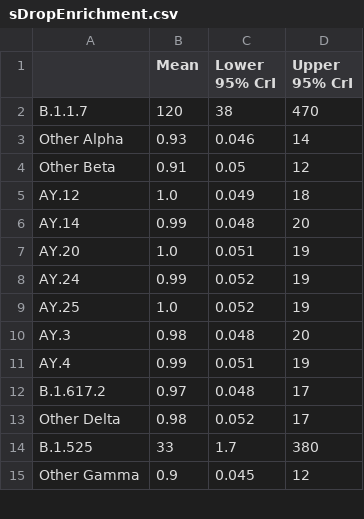
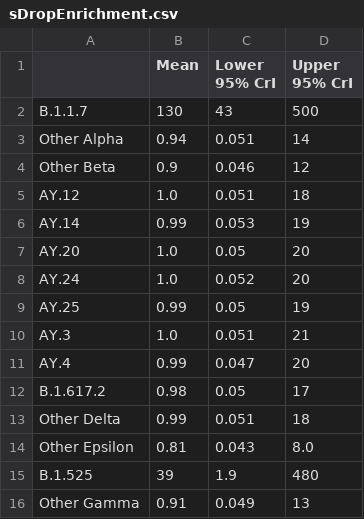
Before and after one commit to sherrillmix/longitudinalLineages, a CSV file: exampleOut/sDropEnrichment.csv, drawn as a sheet; only a part is shown; the diff covers the shown part only.

```diff
--- a/exampleOut/sDropEnrichment.csv
+++ b/exampleOut/sDropEnrichment.csv
@@ -1,15 +1,16 @@
 ,Mean,Lower 95% CrI,Upper 95% CrI
-B.1.1.7,120,38,470
-Other Alpha,0.93,0.046,14
-Other Beta,0.91,0.05,12
-AY.12,1.0,0.049,18
-AY.14,0.99,0.048,20
-AY.20,1.0,0.051,19
-AY.24,0.99,0.052,19
-AY.25,1.0,0.052,19
-AY.3,0.98,0.048,20
-AY.4,0.99,0.051,19
-B.1.617.2,0.97,0.048,17
-Other Delta,0.98,0.052,17
-B.1.525,33,1.7,380
-Other Gamma,0.9,0.045,12
+B.1.1.7,130,43,500
+Other Alpha,0.94,0.051,14
+Other Beta,0.9,0.046,12
+AY.12,1.0,0.051,18
+AY.14,0.99,0.053,19
+AY.20,1.0,0.05,20
+AY.24,1.0,0.052,20
+AY.25,0.99,0.05,19
+AY.3,1.0,0.051,21
+AY.4,0.99,0.047,20
+B.1.617.2,0.98,0.05,17
+Other Delta,0.99,0.051,18
+Other Epsilon,0.81,0.043,8.0
+B.1.525,39,1.9,480
+Other Gamma,0.91,0.049,13
```
Also changed, not shown: 2 added rows, 1 removed row and 39 edited cells elsewhere in this file, exampleOut/vaccineEnrichment.csv, 12 other files.
